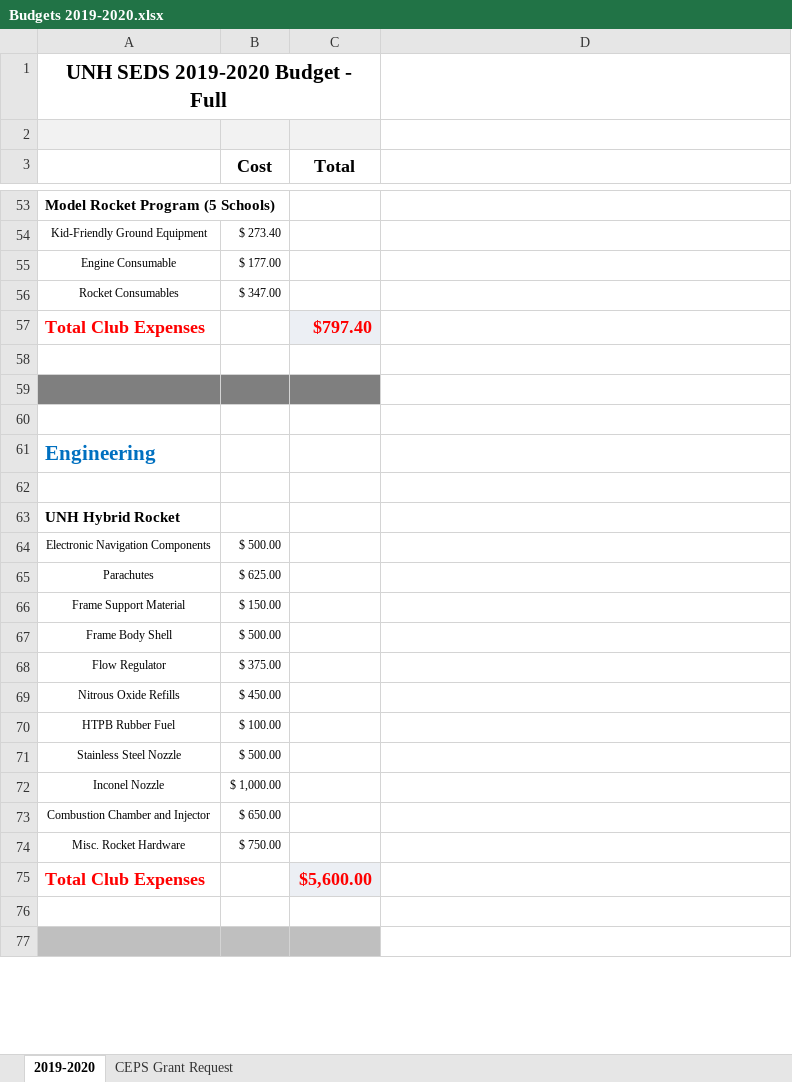
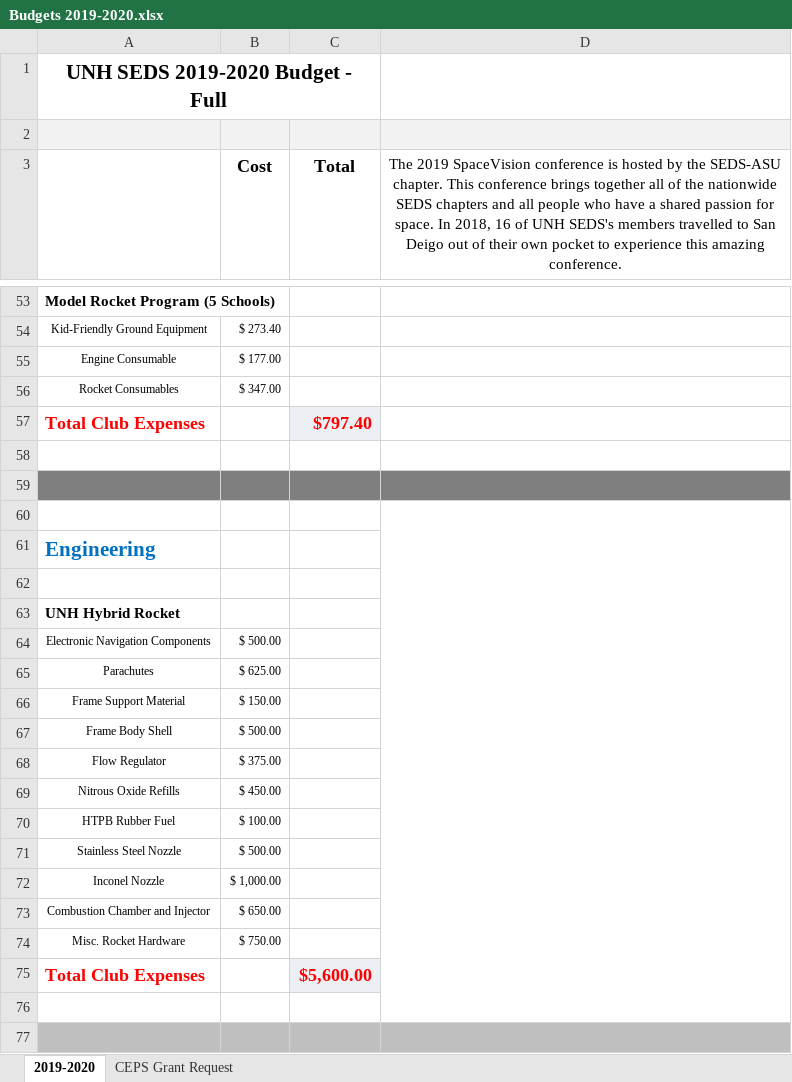
Before and after one commit to Maeswoon/UNHSEDS, an Excel workbook: Business/Finance/Budgets, Packets and Templates/Budgets/2019-2020/Budgets 2019-2020.xlsx, sheet 2019-2020, drawn as a sheet; only a part is shown, gaps mark what is left out; values as stored, in another font and other column widths than the file's, no borders; the diff covers the shown part only; the diff names each change by its address in the sheet, - before the commit and + after, or states it on an @@ line.

```diff
--- a/Business/Finance/Budgets, Packets and Templates/Budgets/2019-2020/Budgets 2019-2020.xlsx (sheet 2019-2020)
+++ b/Business/Finance/Budgets, Packets and Templates/Budgets/2019-2020/Budgets 2019-2020.xlsx (sheet 2019-2020)
-D2 fill: none
+D2 fill: #F2F2F2
-D3: (empty)
+D3: The 2019 SpaceVision conference is hosted by the SEDS-ASU chapter. This conference brings together all of the nationwide SEDS chapters and all people who have a shared passion for space. In 2018, 16 of UNH SEDS's members travelled to San Deigo out of their own pocket to experience this amazing conference.
+D3:D12 merged
-D59 fill: none
+D59 fill: #7F7F7F
+D60:D76 merged
-D77 fill: none
+D77 fill: #BFBFBF
```
Also changed, not shown: 1 edited cell, cell formats and merged cells elsewhere in this sheet.
